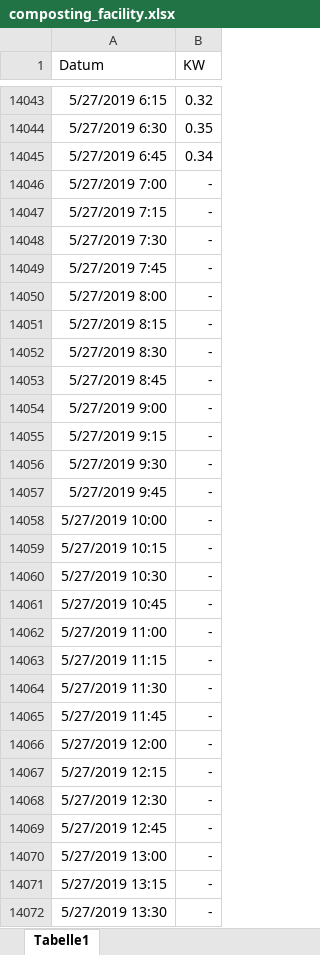
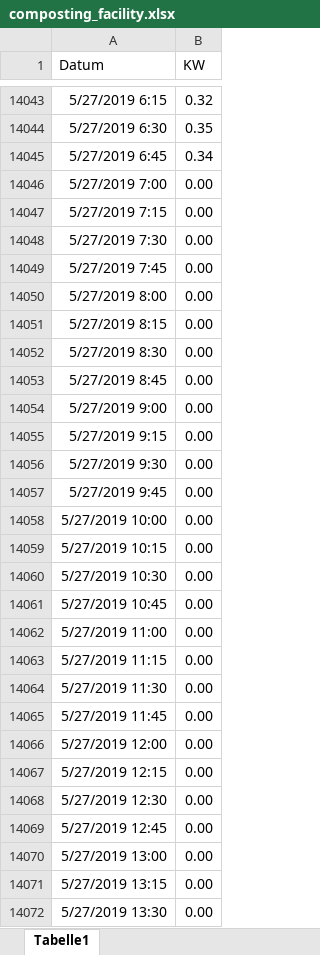
Before and after one commit to viktorcus/idp-grid-stability, an Excel workbook: data/load_profiles/excel/composting_facility.xlsx, sheet Tabelle1, drawn as a sheet; only a part is shown, gaps mark what is left out; values as stored, in another font and other column widths than the file's, no borders; the diff covers the shown part only; the diff names each change by its address in the sheet, - before the commit and + after, or states it on an @@ line.

Commit message:
CSV file data cleaning

```diff
--- a/data/load_profiles/excel/composting_facility.xlsx (sheet Tabelle1)
+++ b/data/load_profiles/excel/composting_facility.xlsx (sheet Tabelle1)
-B14046:B14072 (KW): -
+B14046:B14072 (KW): 0.00
```
Also changed, not shown: 1297 edited cells elsewhere in this sheet, 4 other files.
